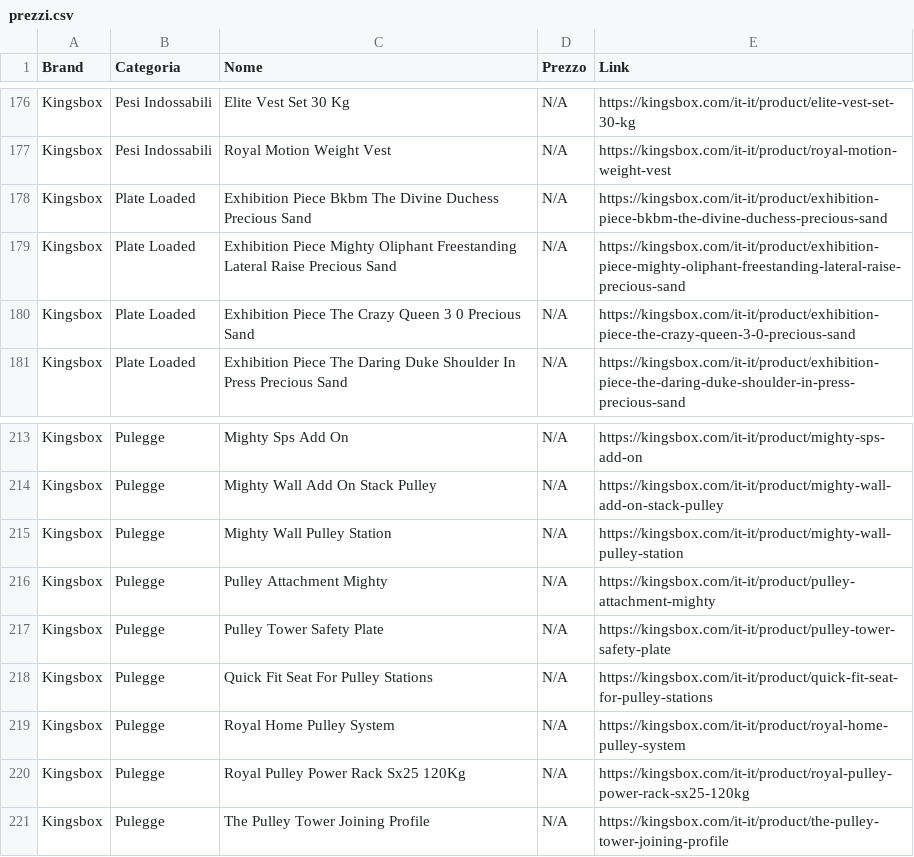
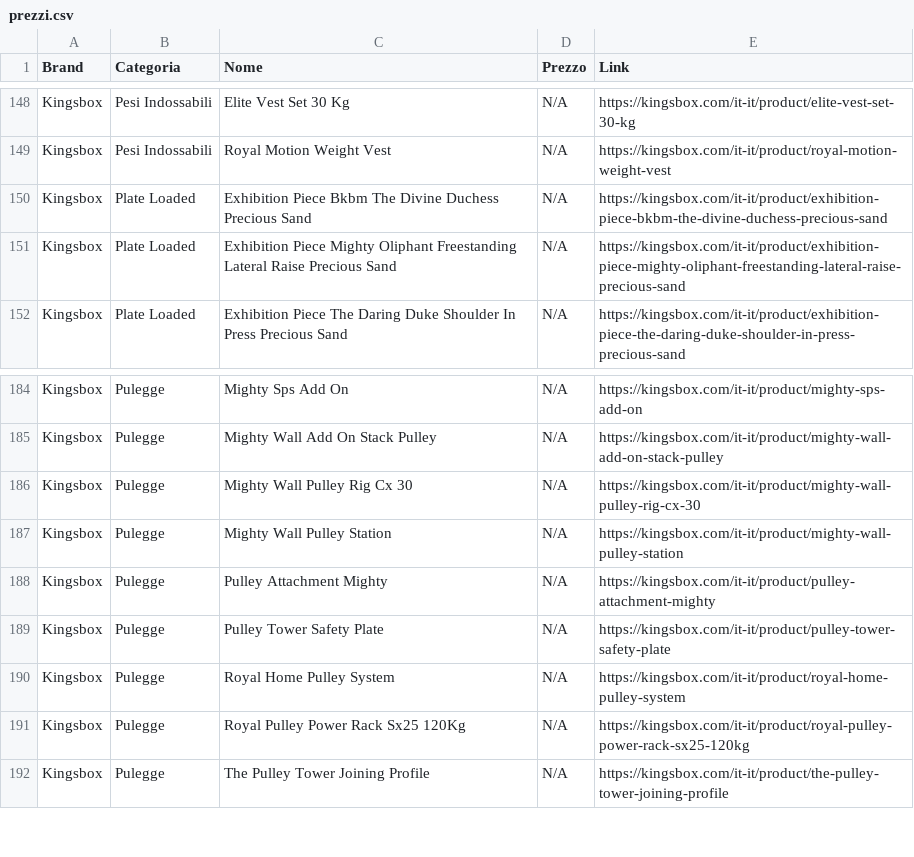
Before and after one commit to bruschettabrusca/Iron-Compare, a CSV file: prezzi.csv, drawn as a sheet; only a part is shown, gaps mark what is left out; removed rows and columns are numbered as before the commit, all else as after; the diff covers the shown part only; the diff names each change by its address in the sheet, - before the commit and + after, or states it on an @@ line.

```diff
--- a/prezzi.csv
+++ b/prezzi.csv
-row 180: Kingsbox | Plate Loaded | Exhibition Piece The Crazy Queen 3 0 Precious Sand | N/A | https://kingsbox.com/it-it/product/exhibition-piece-the-crazy-queen-3-0-precious-sand
+row 186: Kingsbox | Pulegge | Mighty Wall Pulley Rig Cx 30 | N/A | https://kingsbox.com/it-it/product/mighty-wall-pulley-rig-cx-30
-row 218: Kingsbox | Pulegge | Quick Fit Seat For Pulley Stations | N/A | https://kingsbox.com/it-it/product/quick-fit-seat-for-pulley-stations
```
Also changed, not shown: 28 removed rows elsewhere in this file.
